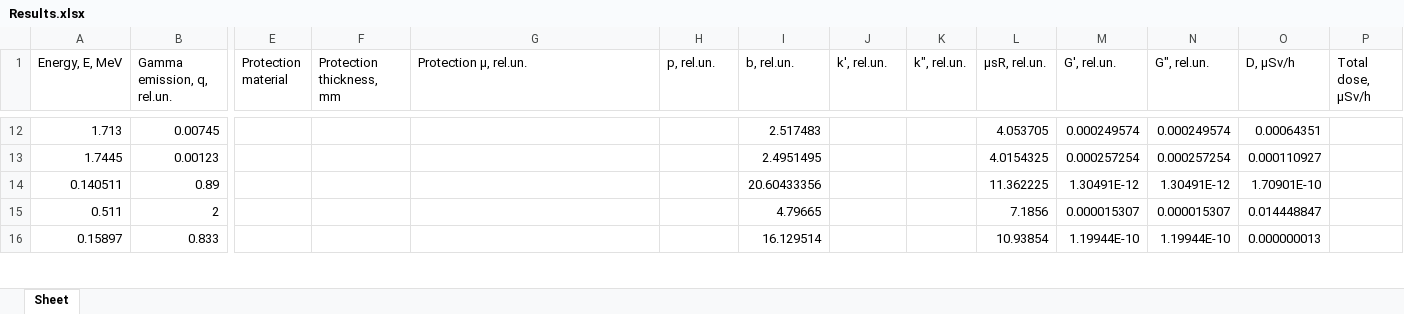
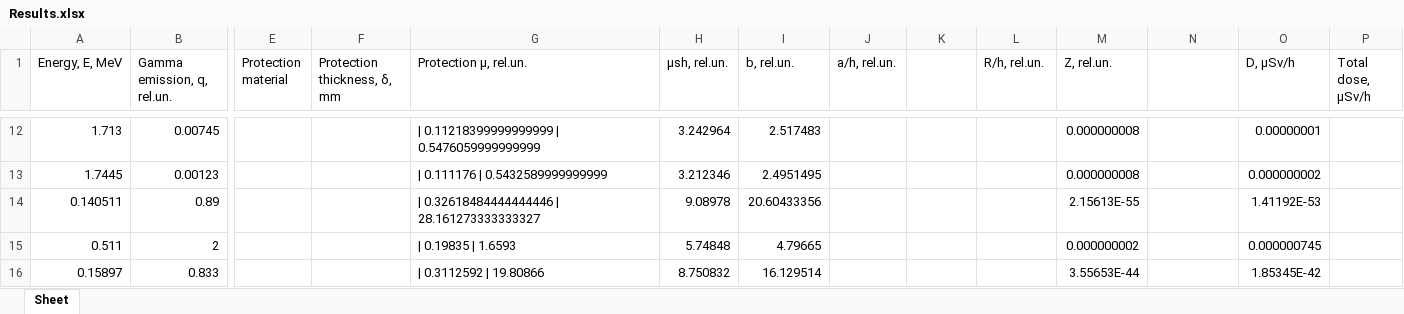
Before and after one commit to DANtheSecond/Calc_Tanks, an Excel workbook: Results.xlsx, sheet Sheet, drawn as a sheet; only a part is shown, gaps mark what is left out; values as stored, in another font and other column widths than the file's, no borders; the diff covers the shown part only; the diff names each change by its address in the sheet, - before the commit and + after, or states it on an @@ line.

```diff
--- a/Results.xlsx (sheet Sheet)
+++ b/Results.xlsx (sheet Sheet)
-F1: Protection thickness, mm
+F1: Protection thickness, δ, mm
-H1: p, rel.un.
+H1: μsh, rel.un.
-J1: k', rel.un.
+J1: a/h, rel.un.
-K1: k", rel.un.
+K1: (empty)
-L1: μsR, rel.un.
+L1: R/h, rel.un.
-M1: G', rel.un.
+M1: Z, rel.un.
-N1: G", rel.un.
+N1: (empty)
-G12 (Protection μ, rel.un.): (empty)
+G12 (Protection μ, rel.un.): | 0.11218399999999999 | 0.5476059999999999
-H12 (μsh, rel.un.): (empty)
+H12 (μsh, rel.un.): 3.242964
-L12 (R/h, rel.un.): 4.053705
+L12 (R/h, rel.un.): (empty)
-M12 (Z, rel.un.): 0.000249574
+M12 (Z, rel.un.): 0.000000008
-N12: 0.000249574
+N12: (empty)
-O12 (D, μSv/h): 0.00064351
+O12 (D, μSv/h): 0.00000001
-G13 (Protection μ, rel.un.): (empty)
+G13 (Protection μ, rel.un.): | 0.111176 | 0.5432589999999999
-H13 (μsh, rel.un.): (empty)
+H13 (μsh, rel.un.): 3.212346
-L13 (R/h, rel.un.): 4.0154325
+L13 (R/h, rel.un.): (empty)
-M13 (Z, rel.un.): 0.000257254
+M13 (Z, rel.un.): 0.000000008
-N13: 0.000257254
+N13: (empty)
-O13 (D, μSv/h): 0.000110927
+O13 (D, μSv/h): 0.000000002
-G14 (Protection μ, rel.un.): (empty)
+G14 (Protection μ, rel.un.): | 0.32618484444444446 | 28.161273333333327
-H14 (μsh, rel.un.): (empty)
+H14 (μsh, rel.un.): 9.08978
-L14 (R/h, rel.un.): 11.362225
+L14 (R/h, rel.un.): (empty)
-M14 (Z, rel.un.): 1.30491E-12
+M14 (Z, rel.un.): 2.15613E-55
-N14: 1.30491E-12
+N14: (empty)
-O14 (D, μSv/h): 1.70901E-10
+O14 (D, μSv/h): 1.41192E-53
-G15 (Protection μ, rel.un.): (empty)
+G15 (Protection μ, rel.un.): | 0.19835 | 1.6593
-H15 (μsh, rel.un.): (empty)
+H15 (μsh, rel.un.): 5.74848
-L15 (R/h, rel.un.): 7.1856
+L15 (R/h, rel.un.): (empty)
-M15 (Z, rel.un.): 0.000015307
+M15 (Z, rel.un.): 0.000000002
-N15: 0.000015307
+N15: (empty)
-O15 (D, μSv/h): 0.014448847
+O15 (D, μSv/h): 0.000000745
-G16 (Protection μ, rel.un.): (empty)
+G16 (Protection μ, rel.un.): | 0.3112592 | 19.80866
-H16 (μsh, rel.un.): (empty)
+H16 (μsh, rel.un.): 8.750832
-L16 (R/h, rel.un.): 10.93854
+L16 (R/h, rel.un.): (empty)
-M16 (Z, rel.un.): 1.19944E-10
+M16 (Z, rel.un.): 3.55653E-44
-N16: 1.19944E-10
+N16: (empty)
-O16 (D, μSv/h): 0.000000013
+O16 (D, μSv/h): 1.85345E-42
```
Also changed, not shown: 93 edited cells elsewhere in this sheet, Input.xlsx, 2 other files.
